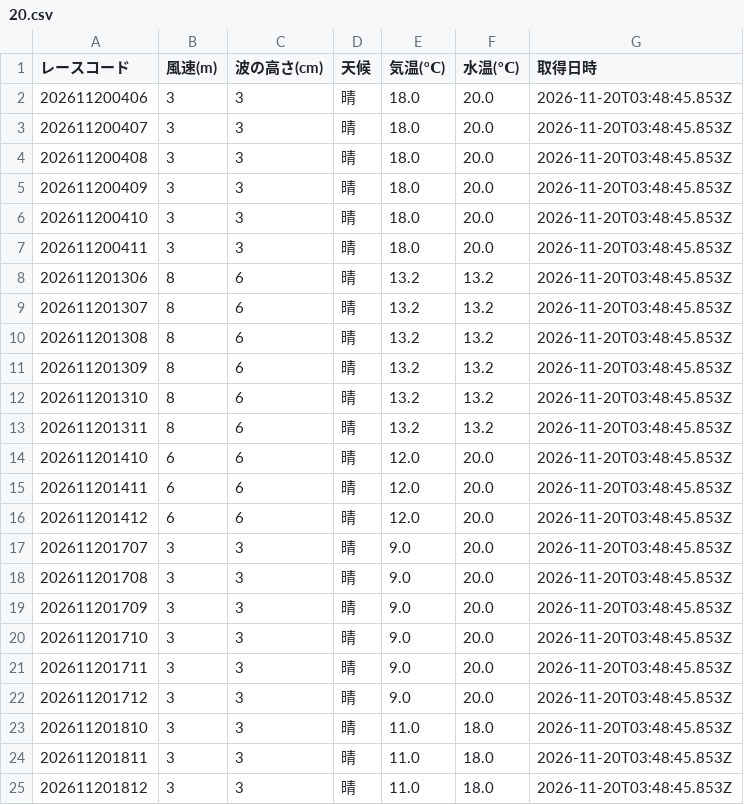
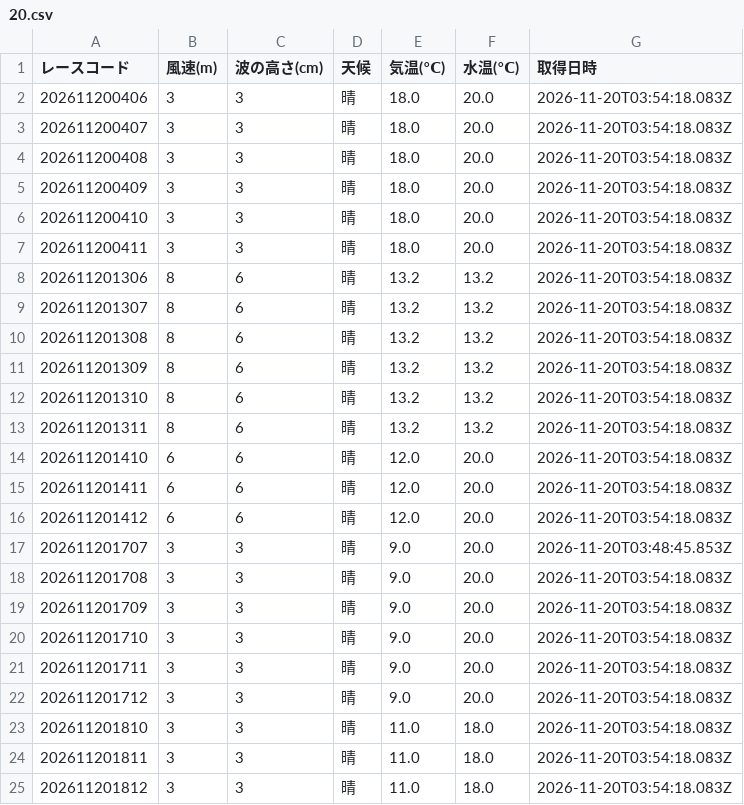
Before and after one commit to crm01300816/boat-analytics, a CSV file: public/data/previews/sui/2026/11/20.csv, drawn as a sheet.

```diff
--- a/public/data/previews/sui/2026/11/20.csv
+++ b/public/data/previews/sui/2026/11/20.csv
@@ -1,25 +1,25 @@
 レースコード,風速(m),波の高さ(cm),天候,気温(℃),水温(℃),取得日時
-202611200406,3,3,晴,18.0,20.0,2026-11-20T03:48:45.853Z
-202611200407,3,3,晴,18.0,20.0,2026-11-20T03:48:45.853Z
-202611200408,3,3,晴,18.0,20.0,2026-11-20T03:48:45.853Z
-202611200409,3,3,晴,18.0,20.0,2026-11-20T03:48:45.853Z
-202611200410,3,3,晴,18.0,20.0,2026-11-20T03:48:45.853Z
-202611200411,3,3,晴,18.0,20.0,2026-11-20T03:48:45.853Z
-202611201306,8,6,晴,13.2,13.2,2026-11-20T03:48:45.853Z
-202611201307,8,6,晴,13.2,13.2,2026-11-20T03:48:45.853Z
-202611201308,8,6,晴,13.2,13.2,2026-11-20T03:48:45.853Z
-202611201309,8,6,晴,13.2,13.2,2026-11-20T03:48:45.853Z
-202611201310,8,6,晴,13.2,13.2,2026-11-20T03:48:45.853Z
-202611201311,8,6,晴,13.2,13.2,2026-11-20T03:48:45.853Z
-202611201410,6,6,晴,12.0,20.0,2026-11-20T03:48:45.853Z
-202611201411,6,6,晴,12.0,20.0,2026-11-20T03:48:45.853Z
-202611201412,6,6,晴,12.0,20.0,2026-11-20T03:48:45.853Z
+202611200406,3,3,晴,18.0,20.0,2026-11-20T03:54:18.083Z
+202611200407,3,3,晴,18.0,20.0,2026-11-20T03:54:18.083Z
+202611200408,3,3,晴,18.0,20.0,2026-11-20T03:54:18.083Z
+202611200409,3,3,晴,18.0,20.0,2026-11-20T03:54:18.083Z
+202611200410,3,3,晴,18.0,20.0,2026-11-20T03:54:18.083Z
+202611200411,3,3,晴,18.0,20.0,2026-11-20T03:54:18.083Z
+202611201306,8,6,晴,13.2,13.2,2026-11-20T03:54:18.083Z
+202611201307,8,6,晴,13.2,13.2,2026-11-20T03:54:18.083Z
+202611201308,8,6,晴,13.2,13.2,2026-11-20T03:54:18.083Z
+202611201309,8,6,晴,13.2,13.2,2026-11-20T03:54:18.083Z
+202611201310,8,6,晴,13.2,13.2,2026-11-20T03:54:18.083Z
+202611201311,8,6,晴,13.2,13.2,2026-11-20T03:54:18.083Z
+202611201410,6,6,晴,12.0,20.0,2026-11-20T03:54:18.083Z
+202611201411,6,6,晴,12.0,20.0,2026-11-20T03:54:18.083Z
+202611201412,6,6,晴,12.0,20.0,2026-11-20T03:54:18.083Z
 202611201707,3,3,晴,9.0,20.0,2026-11-20T03:48:45.853Z
-202611201708,3,3,晴,9.0,20.0,2026-11-20T03:48:45.853Z
-202611201709,3,3,晴,9.0,20.0,2026-11-20T03:48:45.853Z
-202611201710,3,3,晴,9.0,20.0,2026-11-20T03:48:45.853Z
-202611201711,3,3,晴,9.0,20.0,2026-11-20T03:48:45.853Z
-202611201712,3,3,晴,9.0,20.0,2026-11-20T03:48:45.853Z
-202611201810,3,3,晴,11.0,18.0,2026-11-20T03:48:45.853Z
-202611201811,3,3,晴,11.0,18.0,2026-11-20T03:48:45.853Z
-202611201812,3,3,晴,11.0,18.0,2026-11-20T03:48:45.853Z
+202611201708,3,3,晴,9.0,20.0,2026-11-20T03:54:18.083Z
+202611201709,3,3,晴,9.0,20.0,2026-11-20T03:54:18.083Z
+202611201710,3,3,晴,9.0,20.0,2026-11-20T03:54:18.083Z
+202611201711,3,3,晴,9.0,20.0,2026-11-20T03:54:18.083Z
+202611201712,3,3,晴,9.0,20.0,2026-11-20T03:54:18.083Z
+202611201810,3,3,晴,11.0,18.0,2026-11-20T03:54:18.083Z
+202611201811,3,3,晴,11.0,18.0,2026-11-20T03:54:18.083Z
+202611201812,3,3,晴,11.0,18.0,2026-11-20T03:54:18.083Z
```
Also changed, not shown: public/data/previews/od3/2026/11/20.csv, public/data/previews/stt/2026/11/20.csv, 1 other file.
